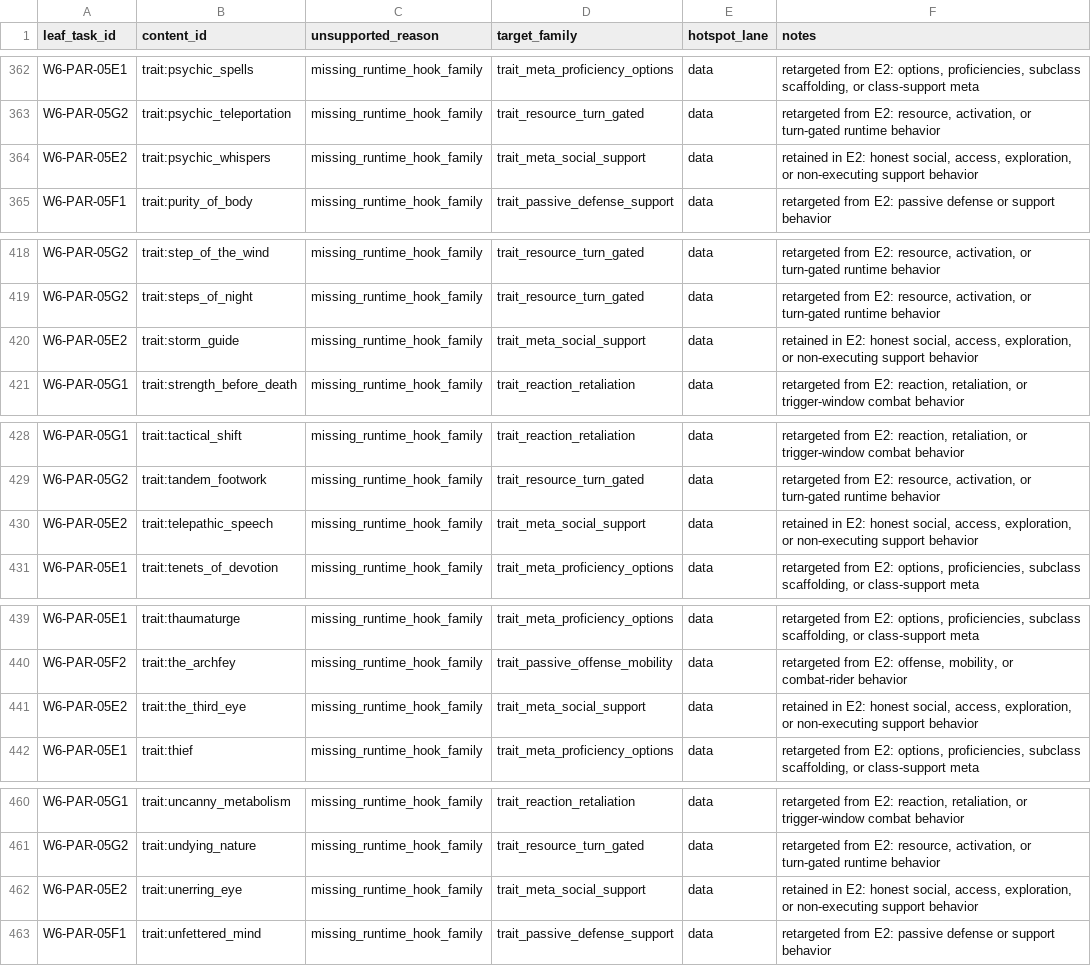
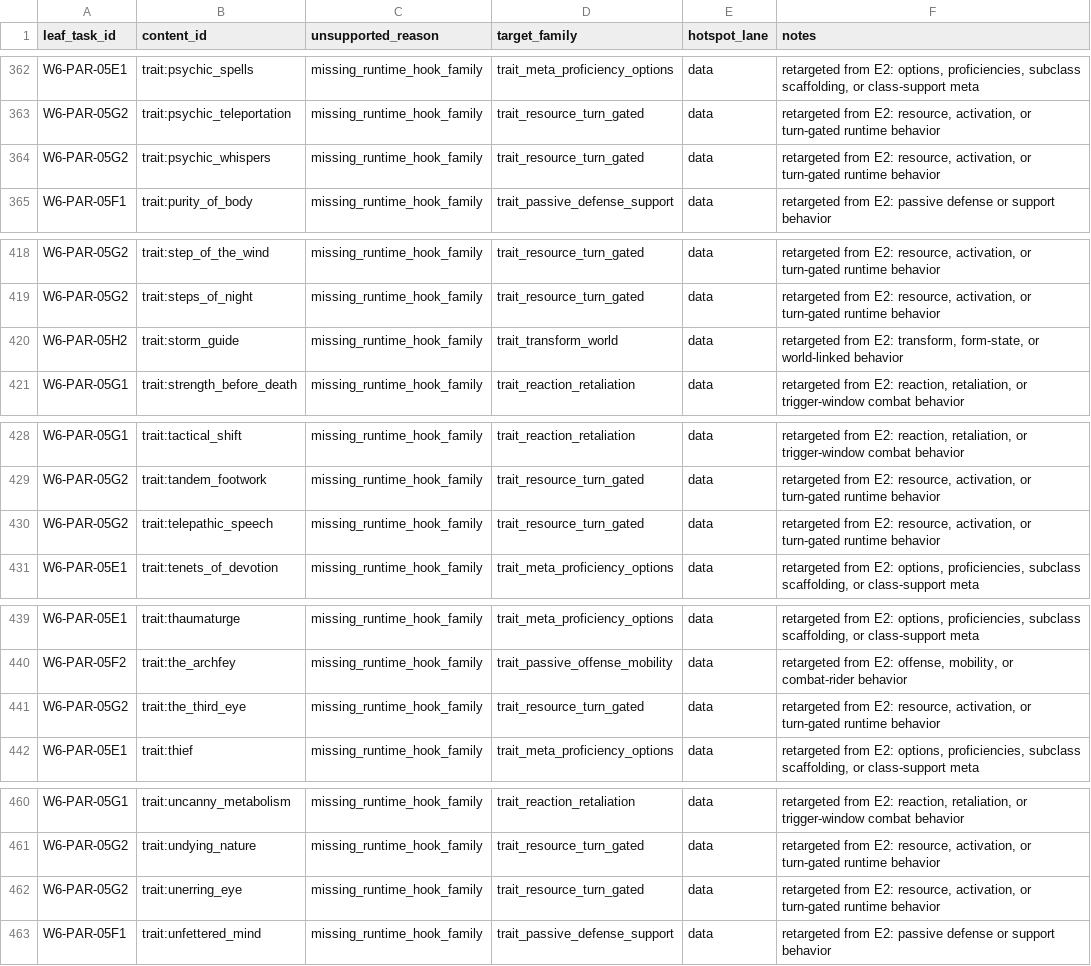
Before and after one commit to rputnam0/dnd_sim, a CSV file: docs/program/parity_leaf_registry.csv, drawn as a sheet; only a part is shown, gaps mark what is left out; the diff covers the shown part only.

```diff
--- a/docs/program/parity_leaf_registry.csv
+++ b/docs/program/parity_leaf_registry.csv
@@ -363,3 +363,3 @@ W6-PAR-05E1,trait:psychic_spells,missing_runtime_hook_family,trait_meta_proficie
 W6-PAR-05G2,trait:psychic_teleportation,missing_runtime_hook_family,trait_resource_turn_gated,data,"retargeted from E2: resource, activation, or turn-gated runtime behavior"
-W6-PAR-05E2,trait:psychic_whispers,missing_runtime_hook_family,trait_meta_social_support,data,"retained in E2: honest social, access, exploration, or non-executing support behavior"
+W6-PAR-05G2,trait:psychic_whispers,missing_runtime_hook_family,trait_resource_turn_gated,data,"retargeted from E2: resource, activation, or turn-gated runtime behavior"
 W6-PAR-05F1,trait:purity_of_body,missing_runtime_hook_family,trait_passive_defense_support,data,retargeted from E2: passive defense or support behavior
@@ -419,3 +419,3 @@ W6-PAR-05G2,trait:step_of_the_wind,missing_runtime_hook_family,trait_resource_tu
 W6-PAR-05G2,trait:steps_of_night,missing_runtime_hook_family,trait_resource_turn_gated,data,"retargeted from E2: resource, activation, or turn-gated runtime behavior"
-W6-PAR-05E2,trait:storm_guide,missing_runtime_hook_family,trait_meta_social_support,data,"retained in E2: honest social, access, exploration, or non-executing support behavior"
+W6-PAR-05H2,trait:storm_guide,missing_runtime_hook_family,trait_transform_world,data,"retargeted from E2: transform, form-state, or world-linked behavior"
 W6-PAR-05G1,trait:strength_before_death,missing_runtime_hook_family,trait_reaction_retaliation,data,"retargeted from E2: reaction, retaliation, or trigger-window combat behavior"
@@ -429,3 +429,3 @@ W6-PAR-05G1,trait:tactical_shift,missing_runtime_hook_family,trait_reaction_reta
 W6-PAR-05G2,trait:tandem_footwork,missing_runtime_hook_family,trait_resource_turn_gated,data,"retargeted from E2: resource, activation, or turn-gated runtime behavior"
-W6-PAR-05E2,trait:telepathic_speech,missing_runtime_hook_family,trait_meta_social_support,data,"retained in E2: honest social, access, exploration, or non-executing support behavior"
+W6-PAR-05G2,trait:telepathic_speech,missing_runtime_hook_family,trait_resource_turn_gated,data,"retargeted from E2: resource, activation, or turn-gated runtime behavior"
 W6-PAR-05E1,trait:tenets_of_devotion,missing_runtime_hook_family,trait_meta_proficiency_options,data,"retargeted from E2: options, proficiencies, subclass scaffolding, or class-support meta"
@@ -440,3 +440,3 @@ W6-PAR-05E1,trait:thaumaturge,missing_runtime_hook_family,trait_meta_proficiency
 W6-PAR-05F2,trait:the_archfey,missing_runtime_hook_family,trait_passive_offense_mobility,data,"retargeted from E2: offense, mobility, or combat-rider behavior"
-W6-PAR-05E2,trait:the_third_eye,missing_runtime_hook_family,trait_meta_social_support,data,"retained in E2: honest social, access, exploration, or non-executing support behavior"
+W6-PAR-05G2,trait:the_third_eye,missing_runtime_hook_family,trait_resource_turn_gated,data,"retargeted from E2: resource, activation, or turn-gated runtime behavior"
 W6-PAR-05E1,trait:thief,missing_runtime_hook_family,trait_meta_proficiency_options,data,"retargeted from E2: options, proficiencies, subclass scaffolding, or class-support meta"
@@ -461,3 +461,3 @@ W6-PAR-05G1,trait:uncanny_metabolism,missing_runtime_hook_family,trait_reaction_
 W6-PAR-05G2,trait:undying_nature,missing_runtime_hook_family,trait_resource_turn_gated,data,"retargeted from E2: resource, activation, or turn-gated runtime behavior"
-W6-PAR-05E2,trait:unerring_eye,missing_runtime_hook_family,trait_meta_social_support,data,"retained in E2: honest social, access, exploration, or non-executing support behavior"
+W6-PAR-05G2,trait:unerring_eye,missing_runtime_hook_family,trait_resource_turn_gated,data,"retargeted from E2: resource, activation, or turn-gated runtime behavior"
 W6-PAR-05F1,trait:unfettered_mind,missing_runtime_hook_family,trait_passive_defense_support,data,retargeted from E2: passive defense or support behavior
```
Also changed, not shown: 18 edited cells elsewhere in this file, 15 other files.
